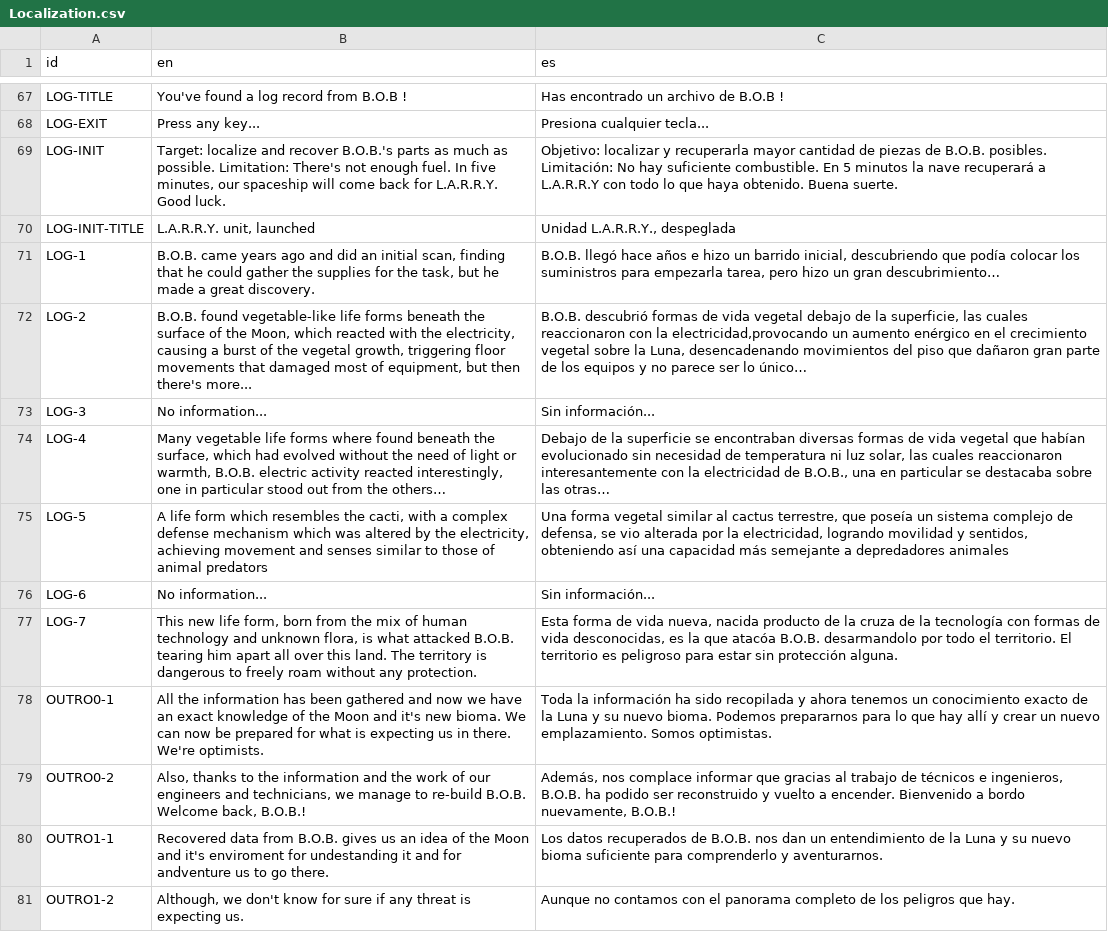
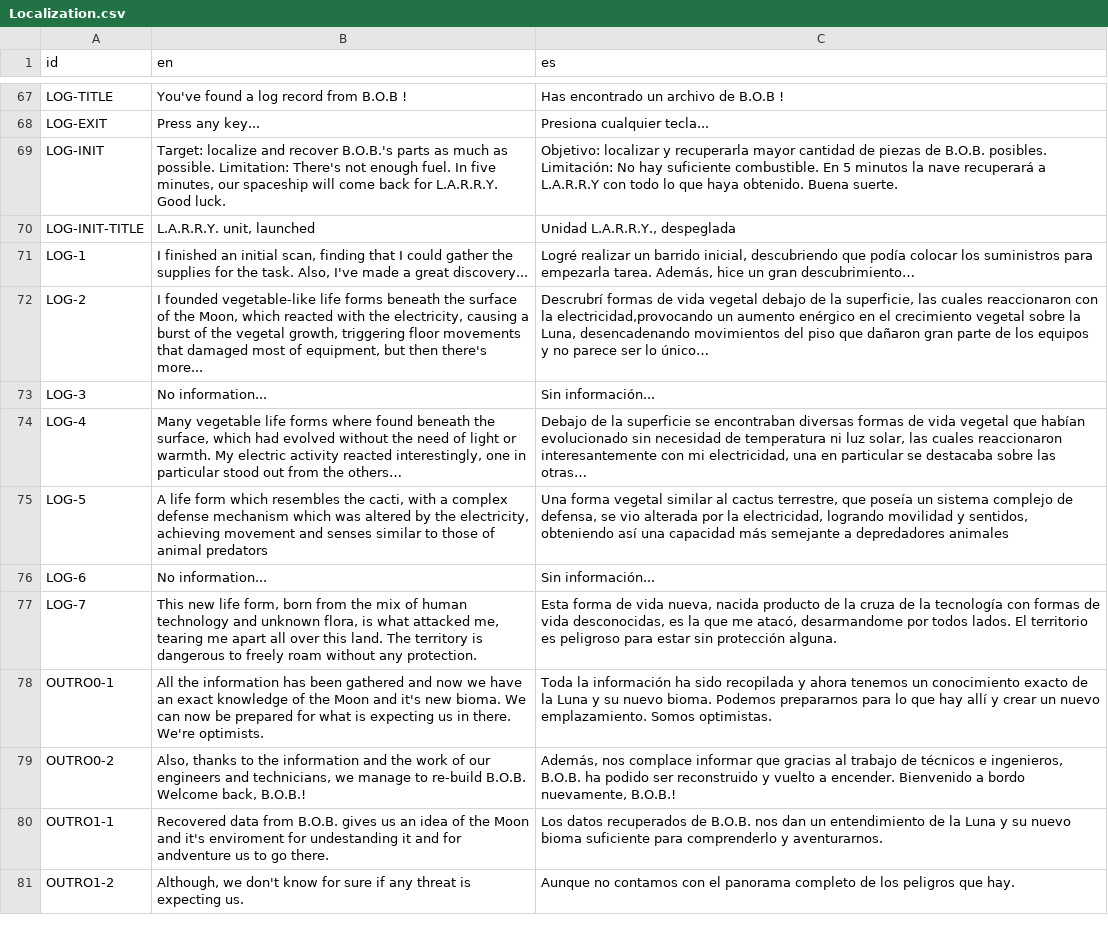
Before and after one commit to agustinoli/GodotWildJam49, a CSV file: addons/GameTemplate/Localization/Localization.csv, drawn as a sheet; only a part is shown, gaps mark what is left out.

Commit message:
Logs to first person

```diff
--- a/addons/GameTemplate/Localization/Localization.csv
+++ b/addons/GameTemplate/Localization/Localization.csv
@@ -70,9 +70,9 @@ LOG-INIT,"Target: localize and recover B.O.B.'s parts as much as possible. Limit
 LOG-INIT-TITLE,"L.A.R.R.Y. unit, launched","Unidad L.A.R.R.Y., despeglada"
-LOG-1,"B.O.B. came years ago and did an initial scan, finding that he could gather the supplies for the task, but he made a great discovery.","B.O.B. llegó hace años e hizo un barrido inicial, descubriendo que podía colocar los suministros para empezarla tarea, pero hizo un gran descubrimiento…"
-LOG-2,"B.O.B. found vegetable-like life forms beneath the surface of the Moon, which reacted with the electricity, causing a burst of the vegetal growth, triggering floor movements that damaged most of equipment, but then there's more... ","B.O.B. descubrió formas de vida vegetal debajo de la superficie, las cuales reaccionaron con la electricidad,provocando un aumento enérgico en el crecimiento vegetal sobre la Luna, desencadenando movimientos del piso que dañaron gran parte de los equipos y no parece ser lo único…"
+LOG-1,"I finished an initial scan, finding that I could gather the supplies for the task. Also, I've made a great discovery...","Logré realizar un barrido inicial, descubriendo que podía colocar los suministros para empezarla tarea. Además, hice un gran descubrimiento…"
+LOG-2,"I founded vegetable-like life forms beneath the surface of the Moon, which reacted with the electricity, causing a burst of the vegetal growth, triggering floor movements that damaged most of equipment, but then there's more... ","Descrubrí formas de vida vegetal debajo de la superficie, las cuales reaccionaron con la electricidad,provocando un aumento enérgico en el crecimiento vegetal sobre la Luna, desencadenando movimientos del piso que dañaron gran parte de los equipos y no parece ser lo único…"
 LOG-3,"No information...","Sin información..."
-LOG-4,"Many vegetable life forms where found beneath the surface, which had evolved without the need of light or warmth, B.O.B. electric activity reacted interestingly, one in particular stood out from the others…","Debajo de la superficie se encontraban diversas formas de vida vegetal que habían evolucionado sin necesidad de temperatura ni luz solar, las cuales reaccionaron interesantemente con la electricidad de B.O.B., una en particular se destacaba sobre las otras…"
+LOG-4,"Many vegetable life forms where found beneath the surface, which had evolved without the need of light or warmth. My electric activity reacted interestingly, one in particular stood out from the others…","Debajo de la superficie se encontraban diversas formas de vida vegetal que habían evolucionado sin necesidad de temperatura ni luz solar, las cuales reaccionaron interesantemente con mi electricidad, una en particular se destacaba sobre las otras…"
 LOG-5,"A life form which resembles the cacti, with a complex defense mechanism which was altered by the electricity, achieving movement and senses similar to those of animal predators","Una forma vegetal similar al cactus terrestre, que poseía un sistema complejo de defensa, se vio alterada por la electricidad, logrando movilidad y sentidos, obteniendo así una capacidad más semejante a depredadores animales"
 LOG-6,"No information...","Sin información..."
-LOG-7,"This new life form, born from the mix of human technology and unknown flora, is what attacked B.O.B. tearing him apart all over this land. The territory is dangerous to freely roam without any protection.","Esta forma de vida nueva, nacida producto de la cruza de la tecnología con formas de vida desconocidas, es la que atacóa B.O.B. desarmandolo por todo el territorio. El territorio es peligroso para estar sin protección alguna."
+LOG-7,"This new life form, born from the mix of human technology and unknown flora, is what attacked me, tearing me apart all over this land. The territory is dangerous to freely roam without any protection.","Esta forma de vida nueva, nacida producto de la cruza de la tecnología con formas de vida desconocidas, es la que me atacó, desarmandome por todos lados. El territorio es peligroso para estar sin protección alguna."
 OUTRO0-1,"All the information has been gathered and now we have an exact knowledge of the Moon and it's new bioma. We can now be prepared for what is expecting us in there. We're optimists.","Toda la información ha sido recopilada y ahora tenemos un conocimiento exacto de la Luna y su nuevo bioma. Podemos prepararnos para lo que hay allí y crear un nuevo emplazamiento. Somos optimistas."
```
